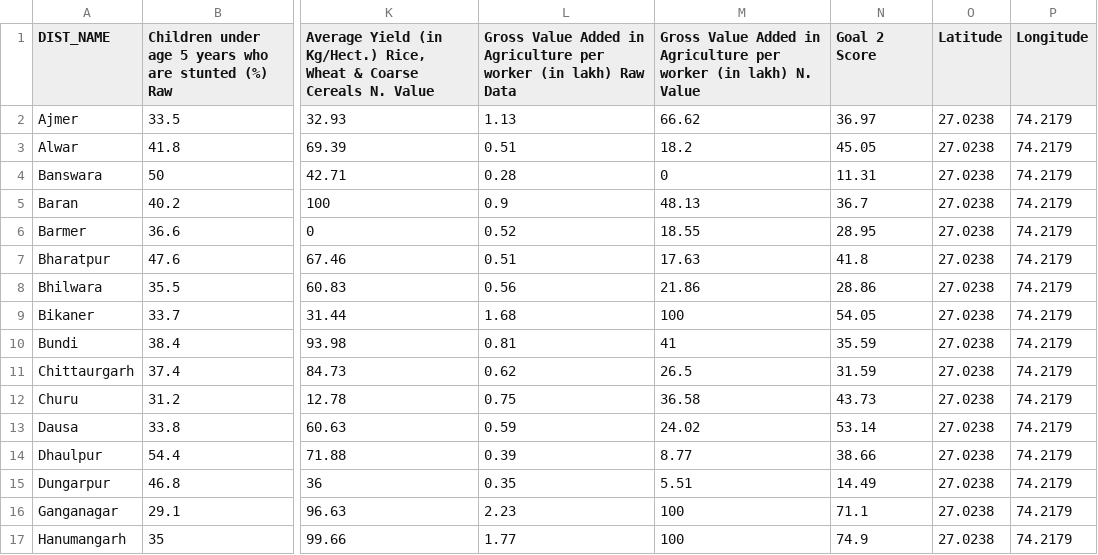
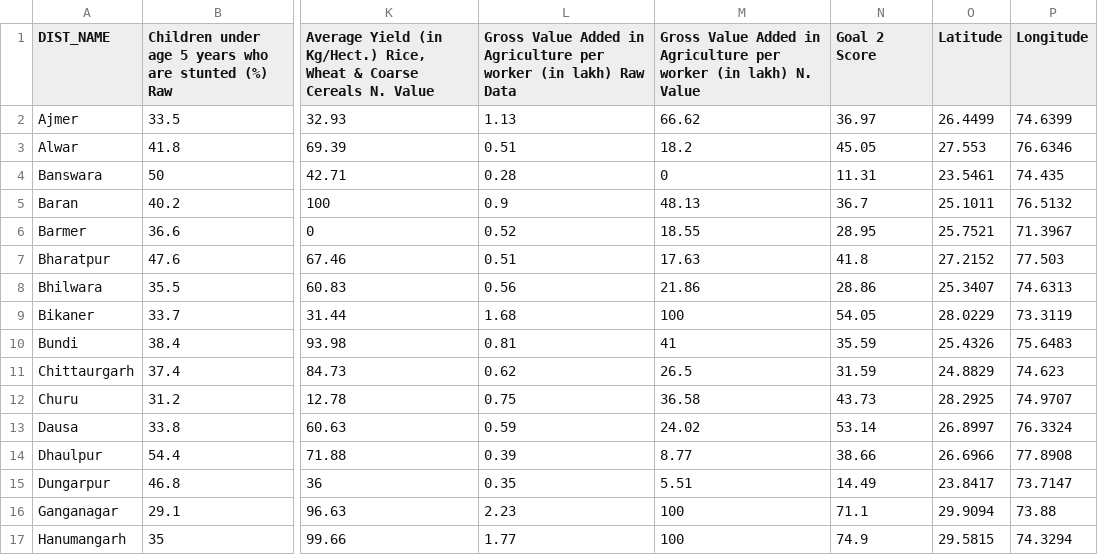
Before and after one commit to anujdhillon/heatmap, a CSV file: data.csv, drawn as a sheet; only a part is shown, gaps mark what is left out; the diff covers the shown part only; the diff names each change by its address in the sheet, - before the commit and + after, or states it on an @@ line.

```diff
--- a/data.csv
+++ b/data.csv
-O2 (Latitude): 27.0238
+O2 (Latitude): 26.4499
-P2 (Longitude): 74.2179
+P2 (Longitude): 74.6399
-O3 (Latitude): 27.0238
+O3 (Latitude): 27.553
-P3 (Longitude): 74.2179
+P3 (Longitude): 76.6346
-O4 (Latitude): 27.0238
+O4 (Latitude): 23.5461
-P4 (Longitude): 74.2179
+P4 (Longitude): 74.435
-O5 (Latitude): 27.0238
+O5 (Latitude): 25.1011
-P5 (Longitude): 74.2179
+P5 (Longitude): 76.5132
-O6 (Latitude): 27.0238
+O6 (Latitude): 25.7521
-P6 (Longitude): 74.2179
+P6 (Longitude): 71.3967
-O7 (Latitude): 27.0238
+O7 (Latitude): 27.2152
-P7 (Longitude): 74.2179
+P7 (Longitude): 77.503
-O8 (Latitude): 27.0238
+O8 (Latitude): 25.3407
-P8 (Longitude): 74.2179
+P8 (Longitude): 74.6313
-O9 (Latitude): 27.0238
+O9 (Latitude): 28.0229
-P9 (Longitude): 74.2179
+P9 (Longitude): 73.3119
-O10 (Latitude): 27.0238
+O10 (Latitude): 25.4326
-P10 (Longitude): 74.2179
+P10 (Longitude): 75.6483
-O11 (Latitude): 27.0238
+O11 (Latitude): 24.8829
-P11 (Longitude): 74.2179
+P11 (Longitude): 74.623
-O12 (Latitude): 27.0238
+O12 (Latitude): 28.2925
-P12 (Longitude): 74.2179
+P12 (Longitude): 74.9707
-O13 (Latitude): 27.0238
+O13 (Latitude): 26.8997
-P13 (Longitude): 74.2179
+P13 (Longitude): 76.3324
-O14 (Latitude): 27.0238
+O14 (Latitude): 26.6966
-P14 (Longitude): 74.2179
+P14 (Longitude): 77.8908
-O15 (Latitude): 27.0238
+O15 (Latitude): 23.8417
-P15 (Longitude): 74.2179
+P15 (Longitude): 73.7147
-O16 (Latitude): 27.0238
+O16 (Latitude): 29.9094
-P16 (Longitude): 74.2179
+P16 (Longitude): 73.88
-O17 (Latitude): 27.0238
+O17 (Latitude): 29.5815
-P17 (Longitude): 74.2179
+P17 (Longitude): 74.3294
```
Also changed, not shown: 34 edited cells elsewhere in this file, 1 other file.
